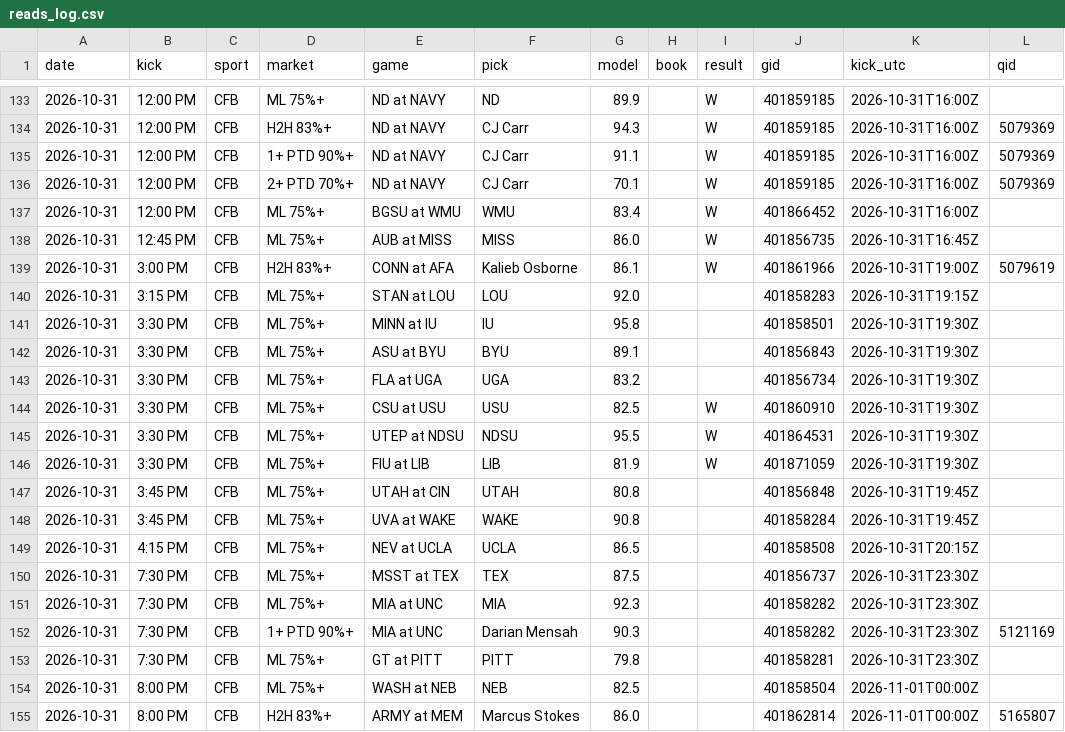
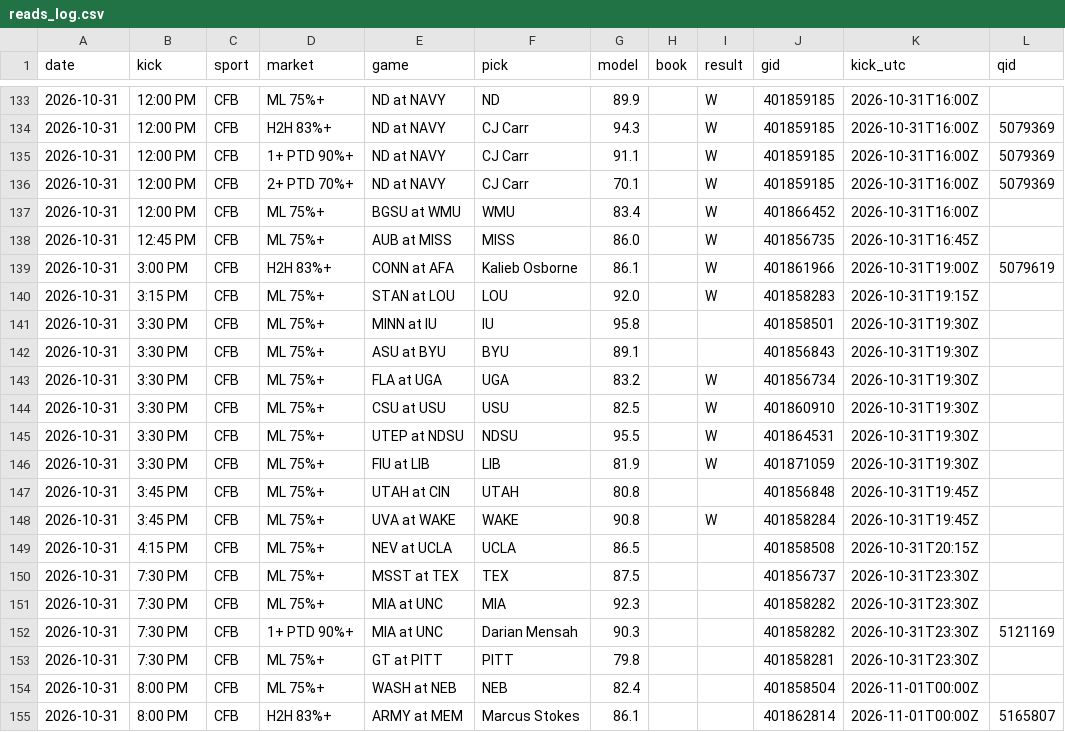
Before and after one commit to DPAD7/the-arena, a CSV file: data/reads_log.csv, drawn as a sheet; only a part is shown, gaps mark what is left out.

```diff
--- a/data/reads_log.csv
+++ b/data/reads_log.csv
@@ -139,6 +139,6 @@ date,kick,sport,market,game,pick,model,book,result,gid,kick_utc,qid
 2026-10-31,3:00 PM,CFB,H2H 83%+,CONN at AFA,Kalieb Osborne,86.1,,W,401861966,2026-10-31T19:00Z,5079619
-2026-10-31,3:15 PM,CFB,ML 75%+,STAN at LOU,LOU,92.0,,,401858283,2026-10-31T19:15Z,
+2026-10-31,3:15 PM,CFB,ML 75%+,STAN at LOU,LOU,92.0,,W,401858283,2026-10-31T19:15Z,
 2026-10-31,3:30 PM,CFB,ML 75%+,MINN at IU,IU,95.8,,,401858501,2026-10-31T19:30Z,
 2026-10-31,3:30 PM,CFB,ML 75%+,ASU at BYU,BYU,89.1,,,401856843,2026-10-31T19:30Z,
-2026-10-31,3:30 PM,CFB,ML 75%+,FLA at UGA,UGA,83.2,,,401856734,2026-10-31T19:30Z,
+2026-10-31,3:30 PM,CFB,ML 75%+,FLA at UGA,UGA,83.2,,W,401856734,2026-10-31T19:30Z,
 2026-10-31,3:30 PM,CFB,ML 75%+,CSU at USU,USU,82.5,,W,401860910,2026-10-31T19:30Z,
@@ -147,3 +147,3 @@ date,kick,sport,market,game,pick,model,book,result,gid,kick_utc,qid
 2026-10-31,3:45 PM,CFB,ML 75%+,UTAH at CIN,UTAH,80.8,,,401856848,2026-10-31T19:45Z,
-2026-10-31,3:45 PM,CFB,ML 75%+,UVA at WAKE,WAKE,90.8,,,401858284,2026-10-31T19:45Z,
+2026-10-31,3:45 PM,CFB,ML 75%+,UVA at WAKE,WAKE,90.8,,W,401858284,2026-10-31T19:45Z,
 2026-10-31,4:15 PM,CFB,ML 75%+,NEV at UCLA,UCLA,86.5,,,401858508,2026-10-31T20:15Z,
@@ -153,3 +153,3 @@ date,kick,sport,market,game,pick,model,book,result,gid,kick_utc,qid
 2026-10-31,7:30 PM,CFB,ML 75%+,GT at PITT,PITT,79.8,,,401858281,2026-10-31T23:30Z,
-2026-10-31,8:00 PM,CFB,ML 75%+,WASH at NEB,NEB,82.5,,,401858504,2026-11-01T00:00Z,
-2026-10-31,8:00 PM,CFB,H2H 83%+,ARMY at MEM,Marcus Stokes,86.0,,,401862814,2026-11-01T00:00Z,5165807
+2026-10-31,8:00 PM,CFB,ML 75%+,WASH at NEB,NEB,82.4,,,401858504,2026-11-01T00:00Z,
+2026-10-31,8:00 PM,CFB,H2H 83%+,ARMY at MEM,Marcus Stokes,86.1,,,401862814,2026-11-01T00:00Z,5165807
```
Also changed, not shown: data/boxpicks_log.csv, 34 other files.
